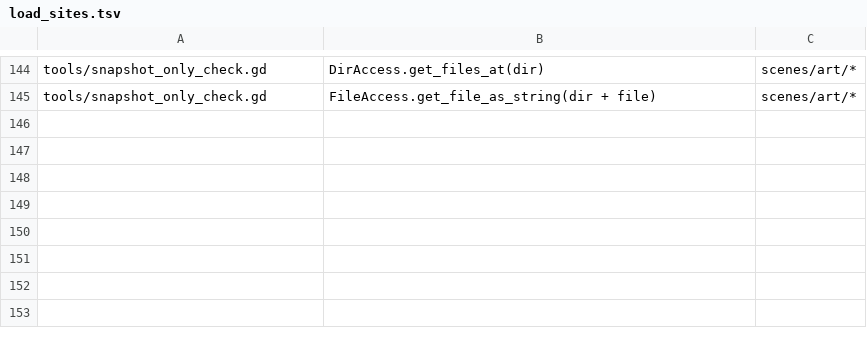
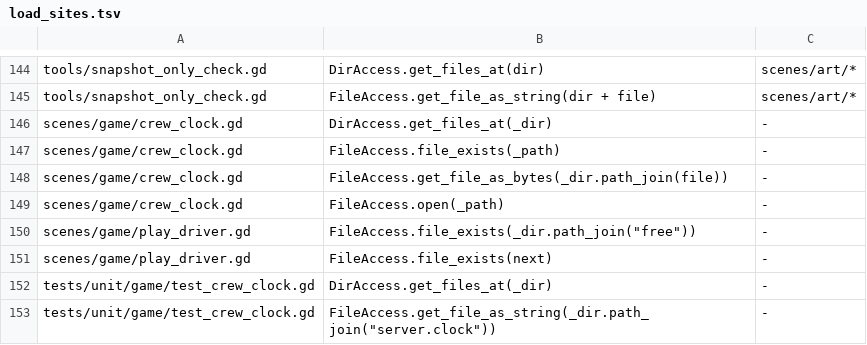
Before and after one commit to hanscanonico/sinking_ship, a TSV file: tools/load_sites.tsv, drawn as a sheet; only a part is shown, gaps mark what is left out.

```diff
--- a/tools/load_sites.tsv
+++ b/tools/load_sites.tsv
@@ -145 +145,9 @@ tools/snapshot_only_check.gd	DirAccess.get_files_at(dir)	scenes/art/*
 tools/snapshot_only_check.gd	FileAccess.get_file_as_string(dir + file)	scenes/art/*
+scenes/game/crew_clock.gd	DirAccess.get_files_at(_dir)	-
+scenes/game/crew_clock.gd	FileAccess.file_exists(_path)	-
+scenes/game/crew_clock.gd	FileAccess.get_file_as_bytes(_dir.path_join(file))	-
+scenes/game/crew_clock.gd	FileAccess.open(_path)	-
+scenes/game/play_driver.gd	FileAccess.file_exists(_dir.path_join("free"))	-
+scenes/game/play_driver.gd	FileAccess.file_exists(next)	-
+tests/unit/game/test_crew_clock.gd	DirAccess.get_files_at(_dir)	-
+tests/unit/game/test_crew_clock.gd	FileAccess.get_file_as_string(_dir.path_join("server.clock"))	-
```
Also changed, not shown: 15 other files.
